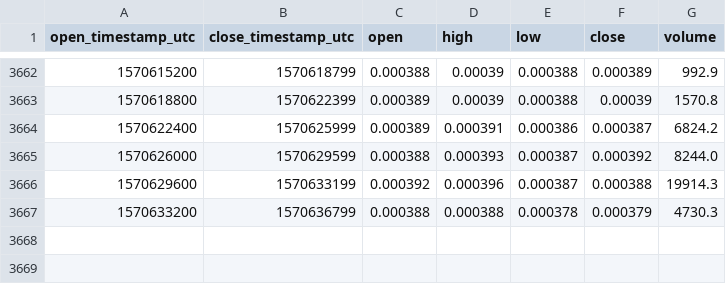
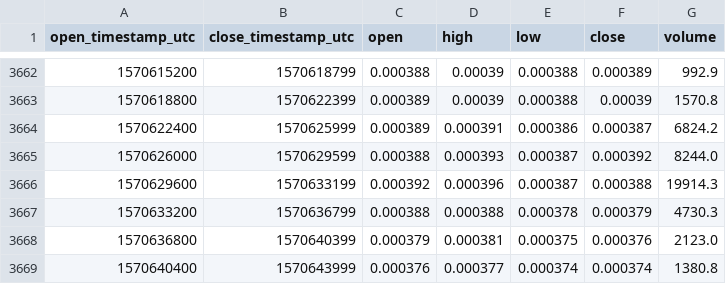
Before and after one commit to cryptobigbro/coinbasepro-EOS-BTC, a CSV file: coinbasepro-EOS-BTC-1h.csv, drawn as a sheet; only a part is shown, gaps mark what is left out; the diff names each change by its address in the sheet, - before the commit and + after, or states it on an @@ line.

Commit message:
Update OHLCV data.

```diff
--- a/coinbasepro-EOS-BTC-1h.csv
+++ b/coinbasepro-EOS-BTC-1h.csv
+row 3668: 1570636800 | 1570640399 | 0.000379 | 0.000381 | 0.000375 | 0.000376 | 2123.0
+row 3669: 1570640400 | 1570643999 | 0.000376 | 0.000377 | 0.000374 | 0.000374 | 1380.8
```
